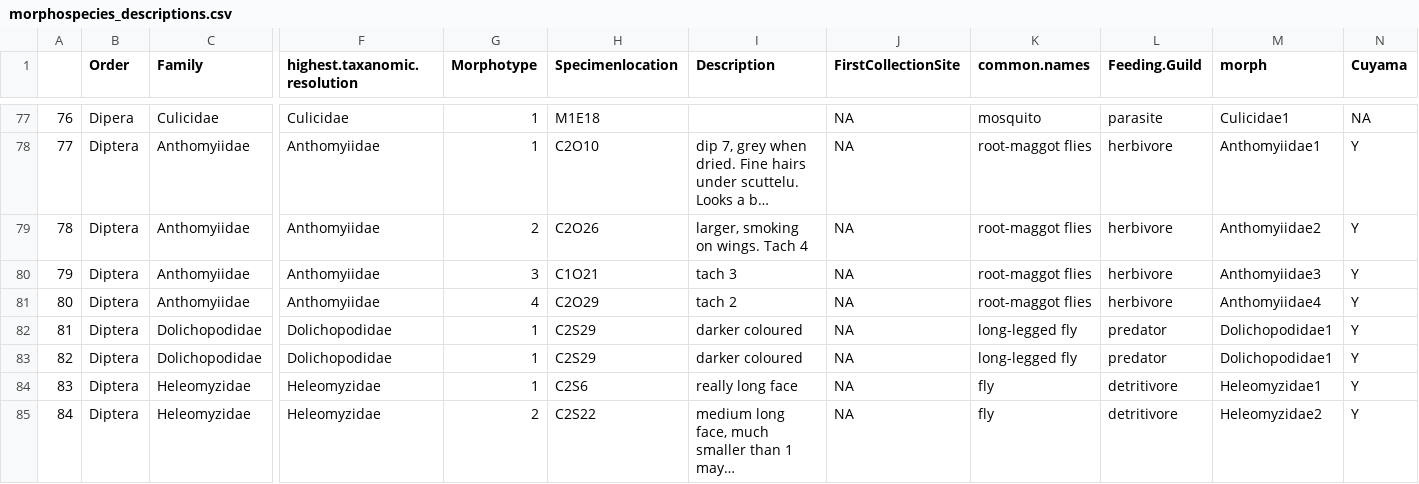
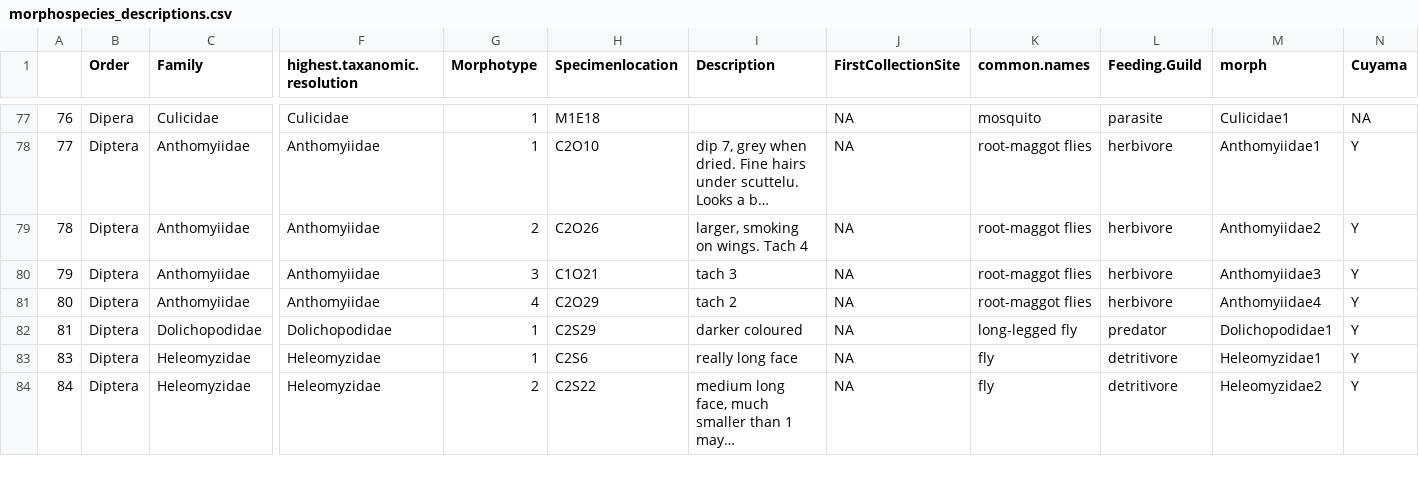
Before and after one commit to jennabraun/rdm.gradient, a CSV file: clean_data/morphospecies_descriptions.csv, drawn as a sheet; only a part is shown, gaps mark what is left out; long unchanged cells end in …; removed rows and columns are numbered as before the commit, all else as after; rows hold the shown columns only; the diff covers the shown part only; the diff names each change by its address in the sheet, - before the commit and + after, or states it on an @@ line.

```diff
--- a/clean_data/morphospecies_descriptions.csv
+++ b/clean_data/morphospecies_descriptions.csv
-row 82: 81 | Diptera | Dolichopodidae | Dolichopodidae | 1 | C2S29 | darker coloured | NA | long-legged fly | predator | Dolichopodidae1 | Y
@@ column A renumbered in row 82 @@
```
Also changed, not shown: 4 edited cells elsewhere in this file, 4 other files.
